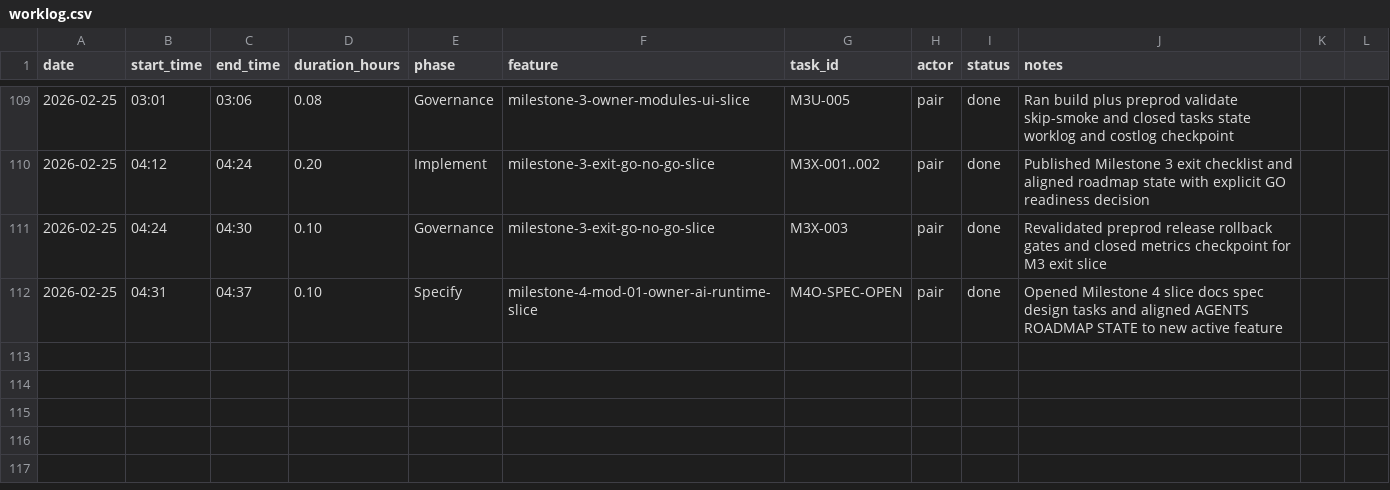
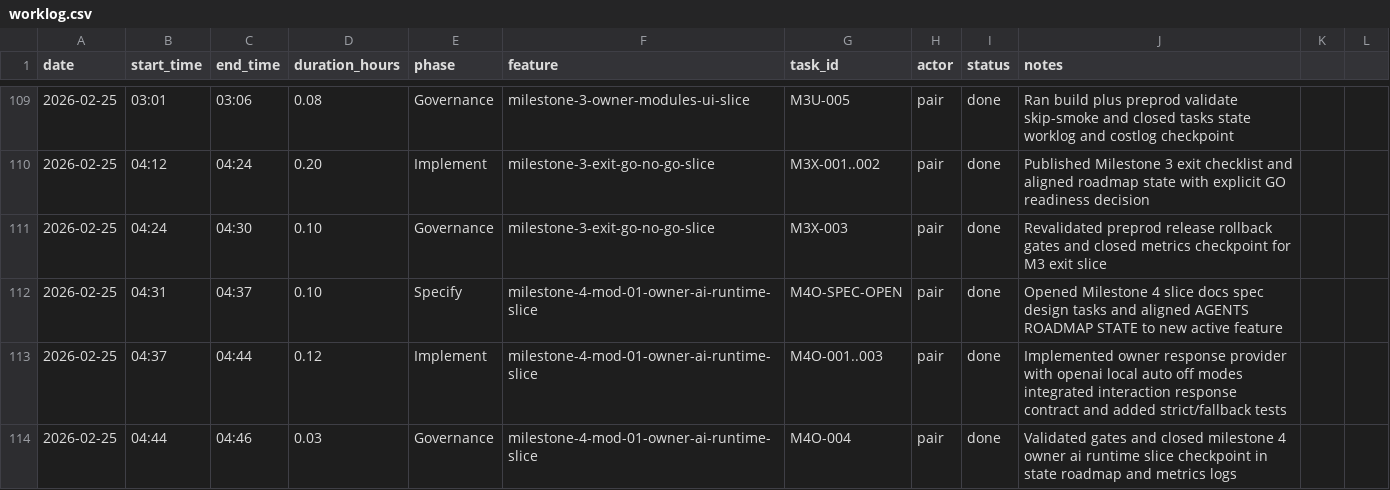
Before and after one commit to lucasricardolebre1984/SaaS, a CSV file: .specs/project/worklog.csv, drawn as a sheet; only a part is shown, gaps mark what is left out; the diff names each change by its address in the sheet, - before the commit and + after, or states it on an @@ line.

Commit message:
feat(mod-01): add owner ai runtime response provider with strict openai and fallback modes

```diff
--- a/.specs/project/worklog.csv
+++ b/.specs/project/worklog.csv
+row 113: 2026-02-25 | 04:37 | 04:44 | 0.12 | Implement | milestone-4-mod-01-owner-ai-runtime-slice | M4O-001..003 | pair | done | Implemented owner response provider with openai local auto off modes integrated interaction response contract and added strict/fallback tests
+row 114: 2026-02-25 | 04:44 | 04:46 | 0.03 | Governance | milestone-4-mod-01-owner-ai-runtime-slice | M4O-004 | pair | done | Validated gates and closed milestone 4 owner ai runtime slice checkpoint in state roadmap and metrics logs
```
Also changed, not shown: .specs/project/costlog.csv, 11 other files.
